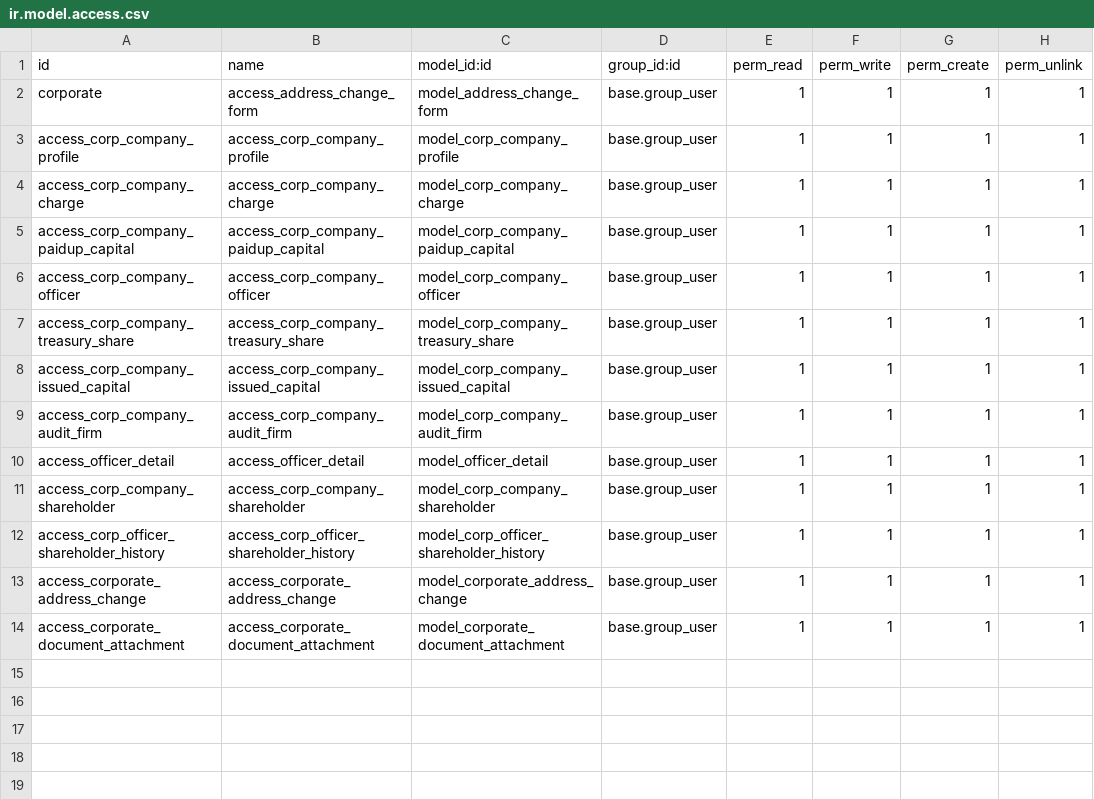
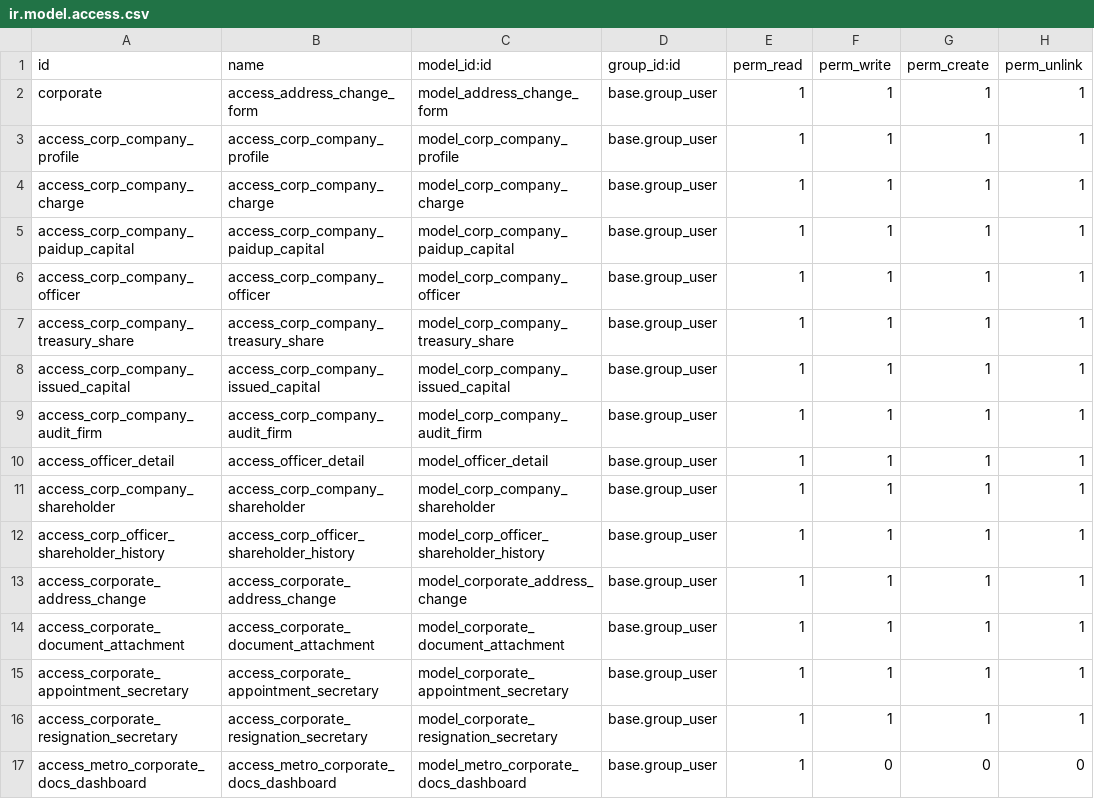
Before and after one commit to pkpraveen052/Metro-Saas-Corporate-Documents, a CSV file: metro_corporate_docs/security/ir.model.access.csv, drawn as a sheet.

```diff
--- a/metro_corporate_docs/security/ir.model.access.csv
+++ b/metro_corporate_docs/security/ir.model.access.csv
@@ -14 +14,4 @@ access_corporate_address_change,access_corporate_address_change,model_corporate_
 access_corporate_document_attachment,access_corporate_document_attachment,model_corporate_document_attachment,base.group_user,1,1,1,1
+access_corporate_appointment_secretary,access_corporate_appointment_secretary,model_corporate_appointment_secretary,base.group_user,1,1,1,1
+access_corporate_resignation_secretary,access_corporate_resignation_secretary,model_corporate_resignation_secretary,base.group_user,1,1,1,1
+access_metro_corporate_docs_dashboard,access_metro_corporate_docs_dashboard,model_metro_corporate_docs_dashboard,base.group_user,1,0,0,0
```
Also changed, not shown: 17 other files.
